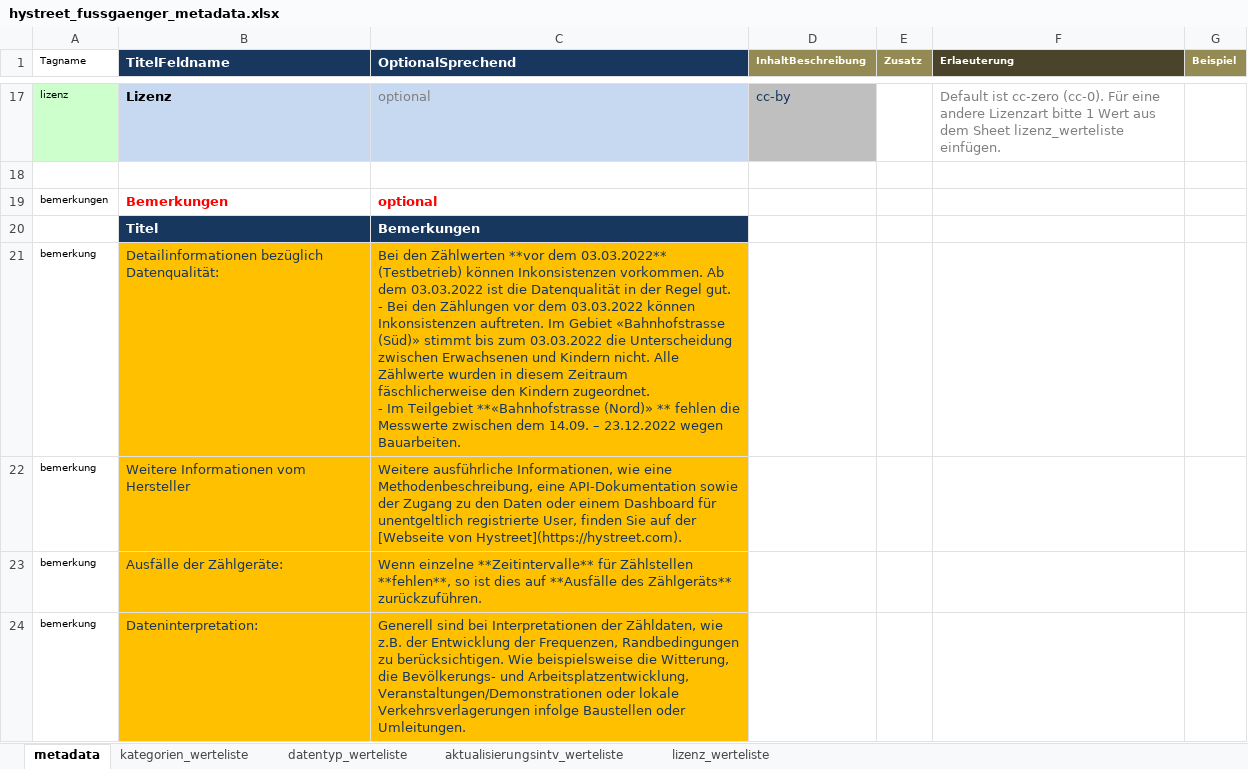
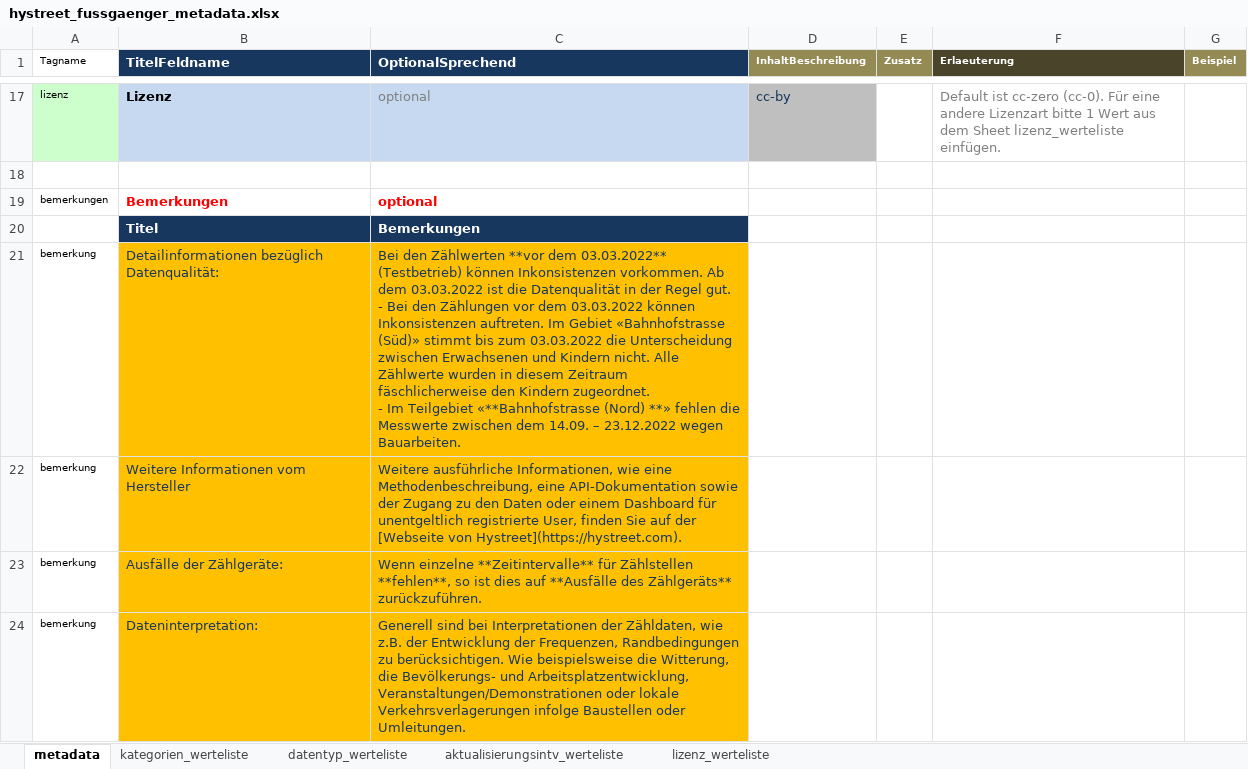
Before and after one commit to opendatazurich/opendatazurich.github.io, an Excel workbook: automation/hystreet_fussgaengerfrequenzen/hystreet_fussgaenger_metadata.xlsx, sheet metadata, drawn as a sheet; only a part is shown, gaps mark what is left out; values as stored, in another font and other column widths than the file's, no borders; the diff names each change by its address in the sheet, - before the commit and + after, or states it on an @@ line.

Commit message:
Update hystreet_fussgaenger_metadata.xlsx

```diff
--- a/automation/hystreet_fussgaengerfrequenzen/hystreet_fussgaenger_metadata.xlsx (sheet metadata)
+++ b/automation/hystreet_fussgaengerfrequenzen/hystreet_fussgaenger_metadata.xlsx (sheet metadata)
-C21 (OptionalSprechend): …Im Teilgebiet **«Bahnhofstrasse (Nord)» ** fehlen die…
+C21 (OptionalSprechend): …Im Teilgebiet «**Bahnhofstrasse (Nord) **» fehlen die…
```
